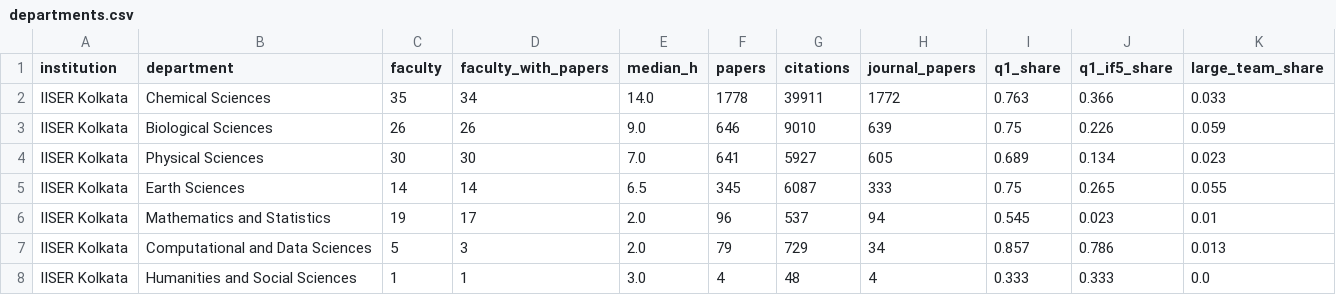
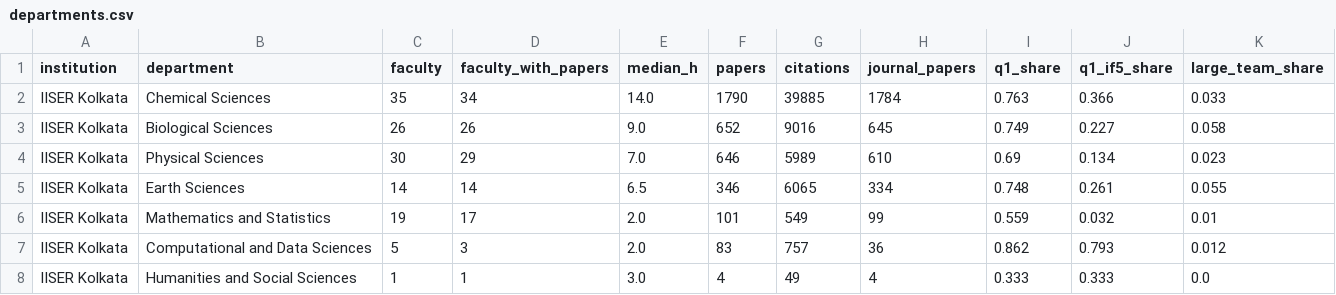
Before and after one commit to SudhuJ/citeGraph, a CSV file: dashboard/src/data/departments.csv, drawn as a sheet; only a part is shown; the diff covers the shown part only.

```diff
--- a/dashboard/src/data/departments.csv
+++ b/dashboard/src/data/departments.csv
@@ -1,8 +1,8 @@
 institution,department,faculty,faculty_with_papers,median_h,papers,citations,journal_papers,q1_share,q1_if5_share,large_team_share
-IISER Kolkata,Chemical Sciences,35,34,14.0,1778,39911,1772,0.763,0.366,0.033
-IISER Kolkata,Biological Sciences,26,26,9.0,646,9010,639,0.75,0.226,0.059
-IISER Kolkata,Physical Sciences,30,30,7.0,641,5927,605,0.689,0.134,0.023
-IISER Kolkata,Earth Sciences,14,14,6.5,345,6087,333,0.75,0.265,0.055
-IISER Kolkata,Mathematics and Statistics,19,17,2.0,96,537,94,0.545,0.023,0.01
-IISER Kolkata,Computational and Data Sciences,5,3,2.0,79,729,34,0.857,0.786,0.013
-IISER Kolkata,Humanities and Social Sciences,1,1,3.0,4,48,4,0.333,0.333,0.0
+IISER Kolkata,Chemical Sciences,35,34,14.0,1790,39885,1784,0.763,0.366,0.033
+IISER Kolkata,Biological Sciences,26,26,9.0,652,9016,645,0.749,0.227,0.058
+IISER Kolkata,Physical Sciences,30,29,7.0,646,5989,610,0.69,0.134,0.023
+IISER Kolkata,Earth Sciences,14,14,6.5,346,6065,334,0.748,0.261,0.055
+IISER Kolkata,Mathematics and Statistics,19,17,2.0,101,549,99,0.559,0.032,0.01
+IISER Kolkata,Computational and Data Sciences,5,3,2.0,83,757,36,0.862,0.793,0.012
+IISER Kolkata,Humanities and Social Sciences,1,1,3.0,4,49,4,0.333,0.333,0.0
```
Also changed, not shown: 31 edited cells elsewhere in this file, dashboard/src/data/faculty.csv, data/out/faculty_stats.csv, 18 other files.
